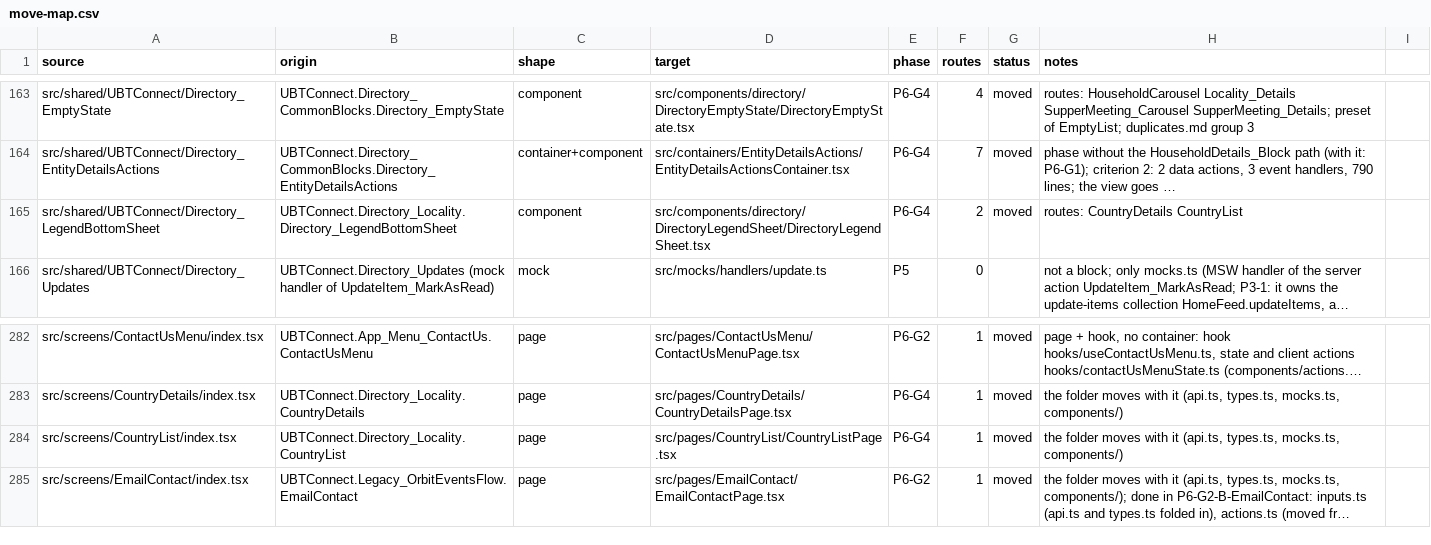
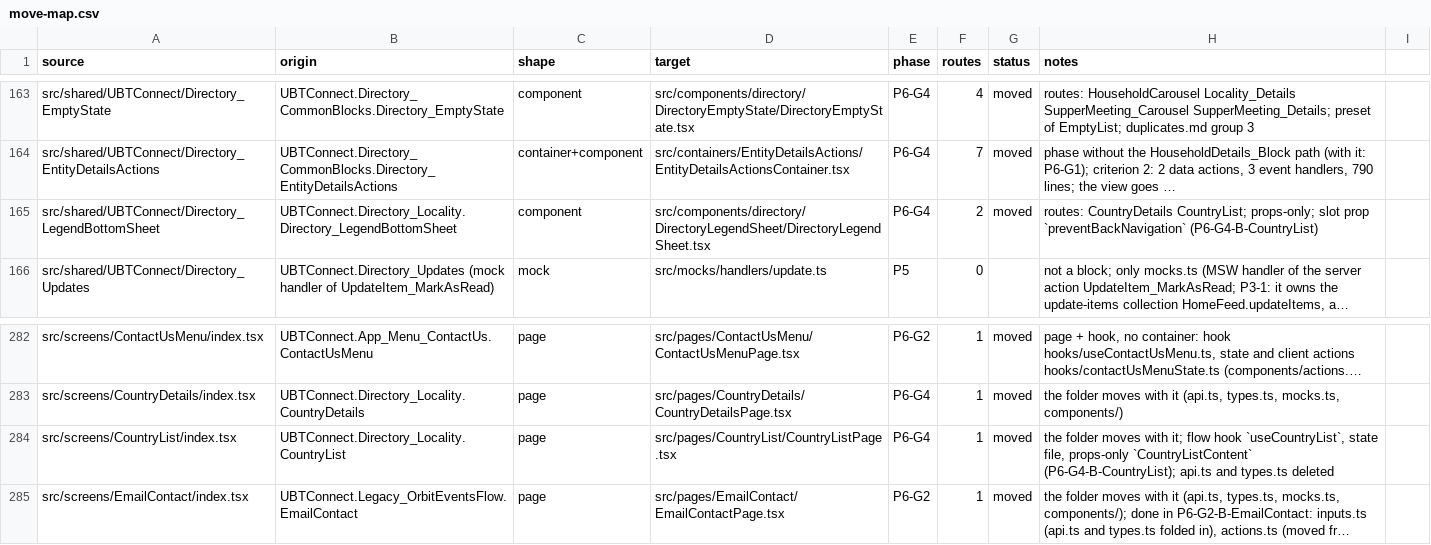
Before and after one commit to Phoenix-DX/connect-new-ui, a CSV file: app/docs/refactor/move-map.csv, drawn as a sheet; only a part is shown, gaps mark what is left out; long unchanged cells end in …; the diff names each change by its address in the sheet, - before the commit and + after, or states it on an @@ line.

```diff
--- a/app/docs/refactor/move-map.csv
+++ b/app/docs/refactor/move-map.csv
-H165 (notes): routes: CountryDetails CountryList
+H165 (notes): routes: CountryDetails CountryList; props-only; slot prop `preventBackNavigation` (P6-G4-B-CountryList)
-H284 (notes): …moves with it (api.ts, types.ts, mocks.ts, components/)
+H284 (notes): …moves with it; flow hook `useCountryList`, state file, props-only `CountryListContent` (P6-G4-B-CountryList); api.ts and types.ts deleted
```
Also changed, not shown: app/docs/refactor/arch-baseline.csv, migration/metrics/ledger.csv, 26 other files.
